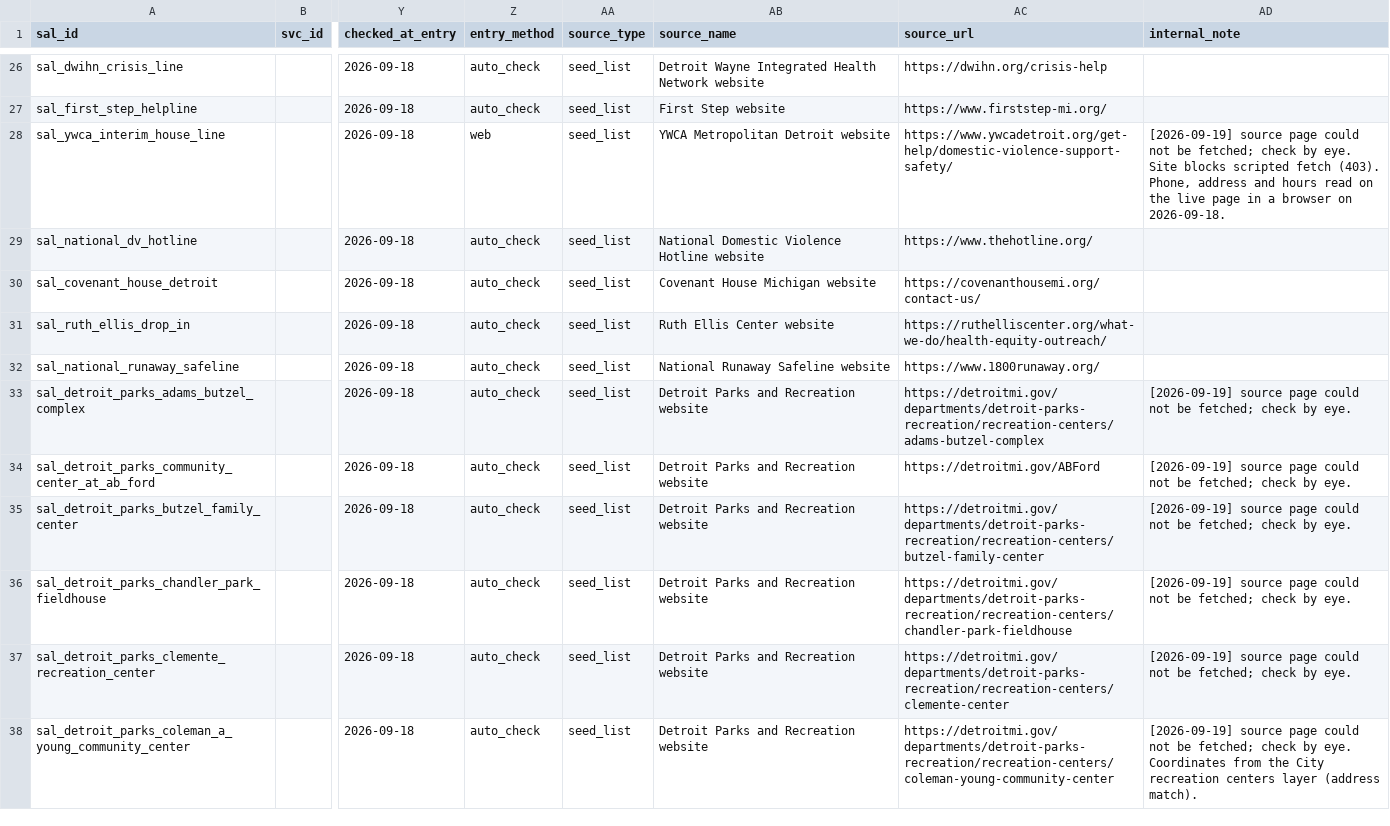
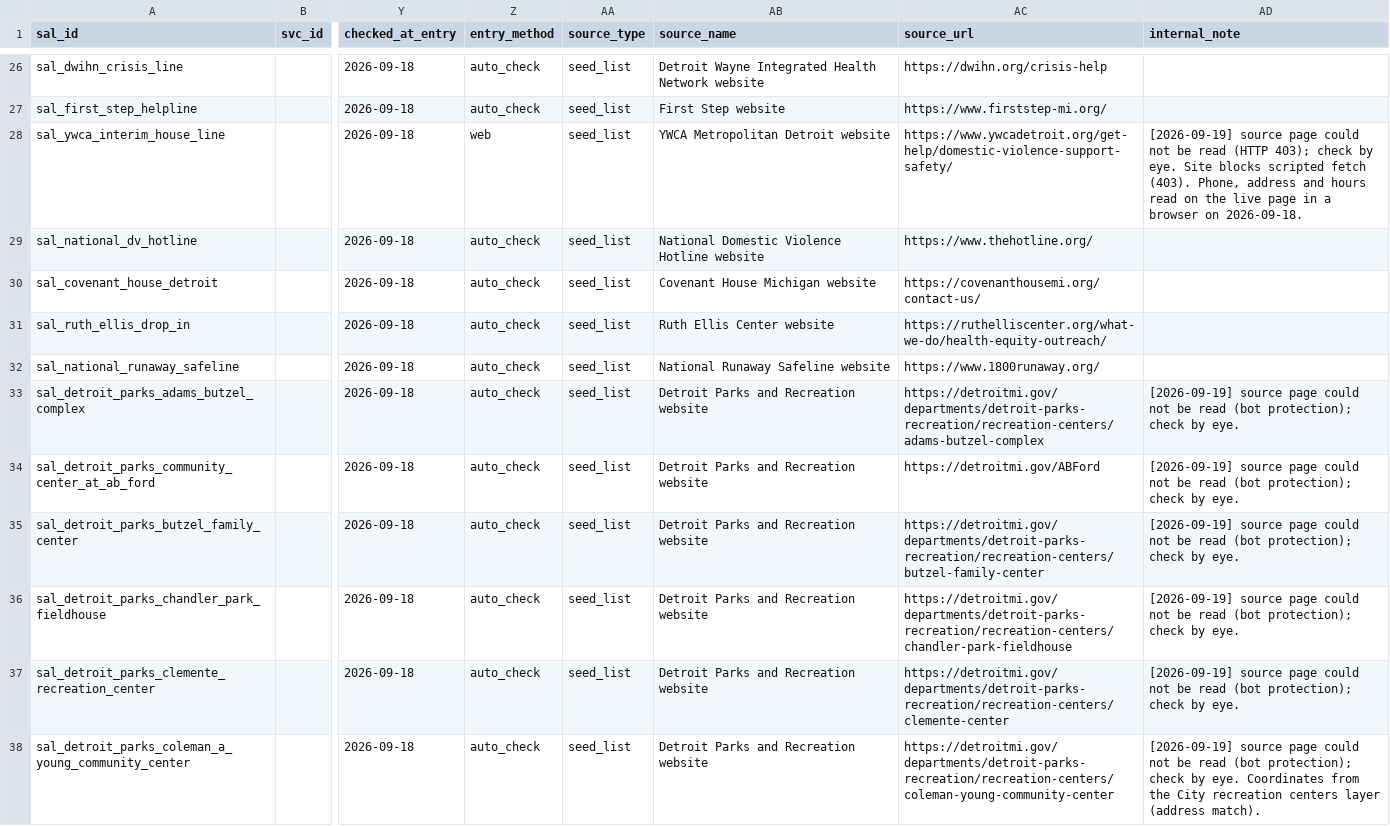
Before and after one commit to kp2485/313-help, a CSV file: data/seed/resources.csv, drawn as a sheet; only a part is shown, gaps mark what is left out; the diff covers the shown part only; the diff names each change by its address in the sheet, - before the commit and + after, or states it on an @@ line.

```diff
--- a/data/seed/resources.csv
+++ b/data/seed/resources.csv
-AD28 (internal_note): …not be fetched; check by…
+AD28 (internal_note): …not be read (HTTP 403); check by…
-AD33:AD37 (internal_note): …not be fetched; check by…
+AD33:AD37 (internal_note): …not be read (bot protection); check by…
-AD38 (internal_note): …not be fetched; check by…
+AD38 (internal_note): …not be read (bot protection); check by…
```
Also changed, not shown: 25 edited cells elsewhere in this file, data/seed/emergency.csv, 9 other files.
